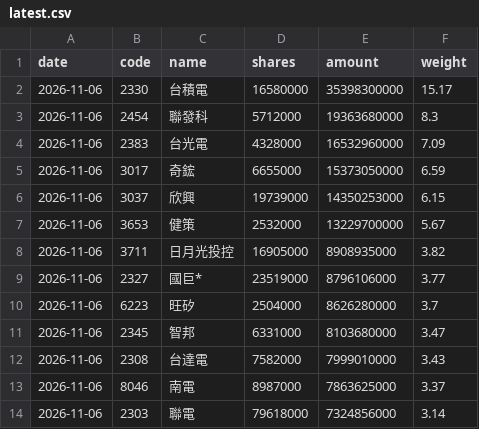
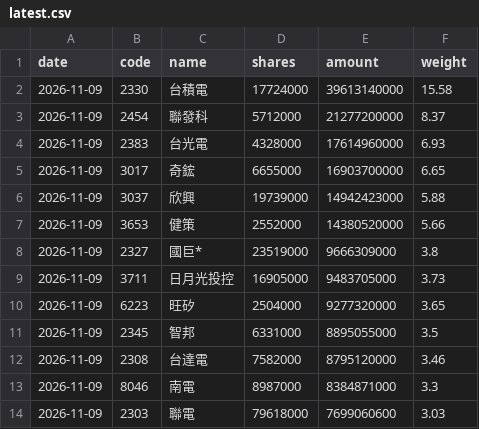
Before and after one commit to jason8745/00981A-tracker, a CSV file: data/latest.csv, drawn as a sheet; only a part is shown; the diff covers the shown part only.

```diff
--- a/data/latest.csv
+++ b/data/latest.csv
@@ -1,14 +1,14 @@
 date,code,name,shares,amount,weight
-2026-11-06,2330,台積電,16580000,35398300000,15.17
-2026-11-06,2454,聯發科,5712000,19363680000,8.3
-2026-11-06,2383,台光電,4328000,16532960000,7.09
-2026-11-06,3017,奇鋐,6655000,15373050000,6.59
-2026-11-06,3037,欣興,19739000,14350253000,6.15
-2026-11-06,3653,健策,2532000,13229700000,5.67
-2026-11-06,3711,日月光投控,16905000,8908935000,3.82
-2026-11-06,2327,國巨*,23519000,8796106000,3.77
-2026-11-06,6223,旺矽,2504000,8626280000,3.7
-2026-11-06,2345,智邦,6331000,8103680000,3.47
-2026-11-06,2308,台達電,7582000,7999010000,3.43
-2026-11-06,8046,南電,8987000,7863625000,3.37
-2026-11-06,2303,聯電,79618000,7324856000,3.14
+2026-11-09,2330,台積電,17724000,39613140000,15.58
+2026-11-09,2454,聯發科,5712000,21277200000,8.37
+2026-11-09,2383,台光電,4328000,17614960000,6.93
+2026-11-09,3017,奇鋐,6655000,16903700000,6.65
+2026-11-09,3037,欣興,19739000,14942423000,5.88
+2026-11-09,3653,健策,2552000,14380520000,5.66
+2026-11-09,2327,國巨*,23519000,9666309000,3.8
+2026-11-09,3711,日月光投控,16905000,9483705000,3.73
+2026-11-09,6223,旺矽,2504000,9277320000,3.65
+2026-11-09,2345,智邦,6331000,8895055000,3.5
+2026-11-09,2308,台達電,7582000,8795120000,3.46
+2026-11-09,8046,南電,8987000,8384871000,3.3
+2026-11-09,2303,聯電,79618000,7699060600,3.03
```
Also changed, not shown: 4 added rows, 4 removed rows and 80 edited cells elsewhere in this file, 4 other files.
